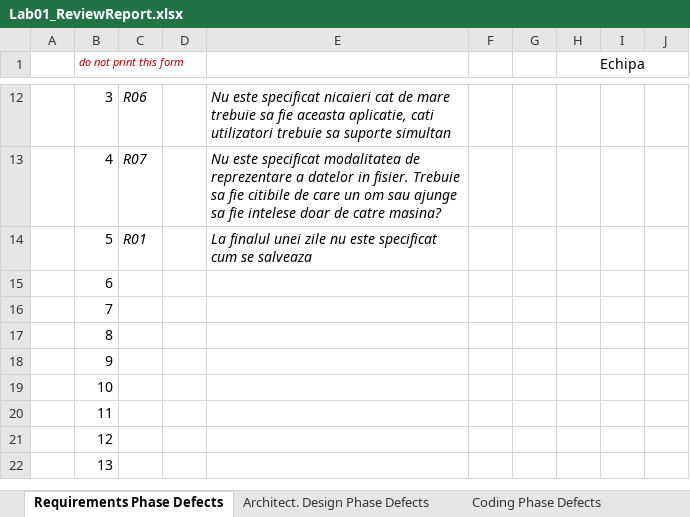
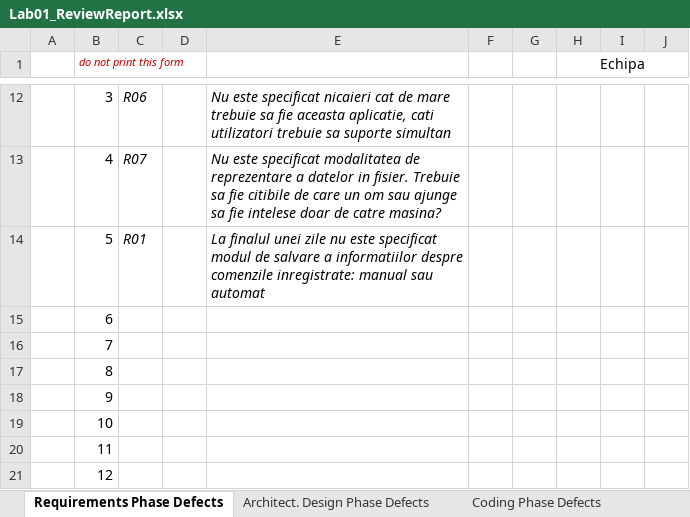
Before and after one commit to TudorStanca/vvss-lab, an Excel workbook: docs/Lab01/Lab01_ReviewReport.xlsx, sheet Requirements Phase Defects, drawn as a sheet; only a part is shown, gaps mark what is left out; the shorter side is filled out with more unchanged rows; values as stored, in another font and other column widths than the file's, no borders; the diff names each change by its address in the sheet, - before the commit and + after, or states it on an @@ line.

Commit message:
commit completare tabel requirements

```diff
--- a/docs/Lab01/Lab01_ReviewReport.xlsx (sheet Requirements Phase Defects)
+++ b/docs/Lab01/Lab01_ReviewReport.xlsx (sheet Requirements Phase Defects)
-E14: …este specificat cum se salveaza
+E14: …este specificat modul de salvare a informatiilor despre comenzile inregistrate: manual sau automat
```
Also changed, not shown: 1 other file.
